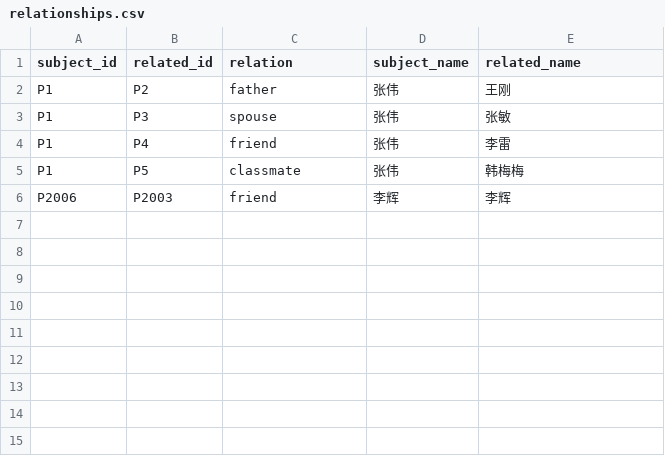
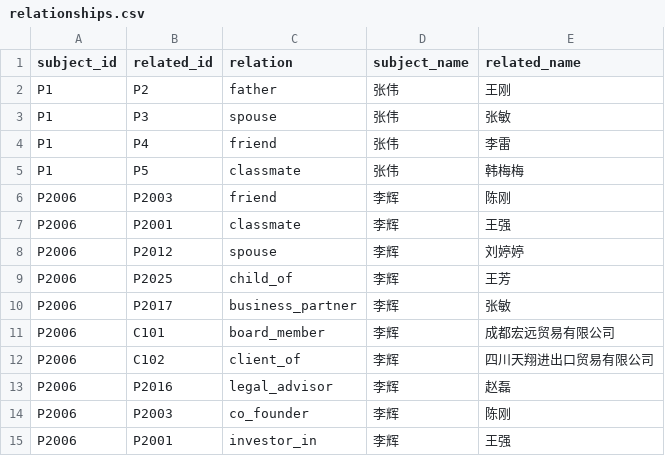
Before and after one commit to Ownership-Intelligence-Platform/ownership-intelligence-platform, a CSV file: data/relationships.csv, drawn as a sheet.

Commit message:
update data

```diff
--- a/data/relationships.csv
+++ b/data/relationships.csv
@@ -5,2 +5,11 @@ P1,P4,friend,张伟,李雷
 P1,P5,classmate,张伟,韩梅梅
-P2006,P2003,friend,李辉,李辉
+P2006,P2003,friend,李辉,陈刚
+P2006,P2001,classmate,李辉,王强
+P2006,P2012,spouse,李辉,刘婷婷
+P2006,P2025,child_of,李辉,王芳
+P2006,P2017,business_partner,李辉,张敏
+P2006,C101,board_member,李辉,成都宏远贸易有限公司
+P2006,C102,client_of,李辉,四川天翔进出口贸易有限公司
+P2006,P2016,legal_advisor,李辉,赵磊
+P2006,P2003,co_founder,李辉,陈刚
+P2006,P2001,investor_in,李辉,王强
```
Also changed, not shown: data/entities.csv, data/persons.csv.
